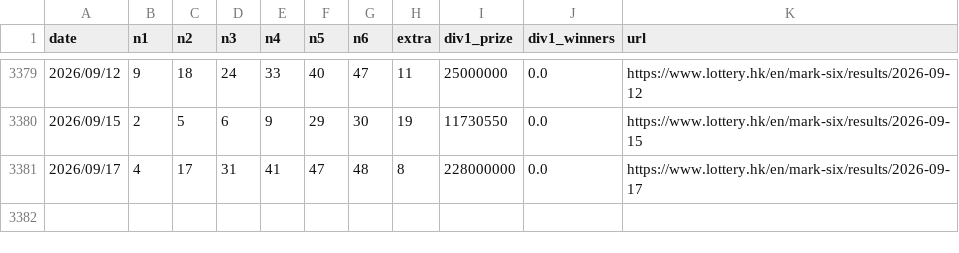
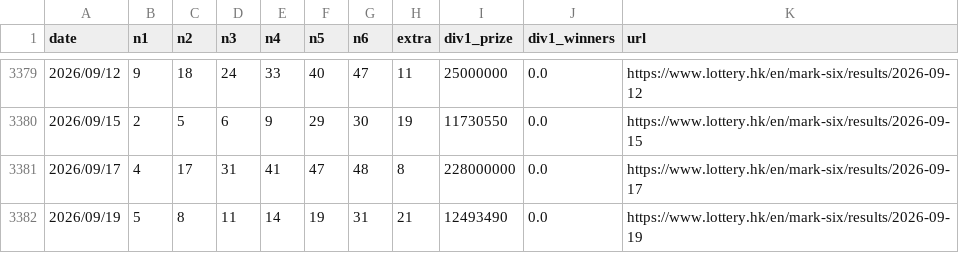
Before and after one commit to jinwoosolo/Marksix, a CSV file: data/marksix.csv, drawn as a sheet; only a part is shown, gaps mark what is left out.

```diff
--- a/data/marksix.csv
+++ b/data/marksix.csv
@@ -3381 +3381,2 @@
 2026/09/17,4,17,31,41,47,48,8,228000000,0.0,https://www.lottery.hk/en/mark-six/results/2026-09-17
+2026/09/19,5,8,11,14,19,31,21,12493490,0.0,https://www.lottery.hk/en/mark-six/results/2026-09-19
```
